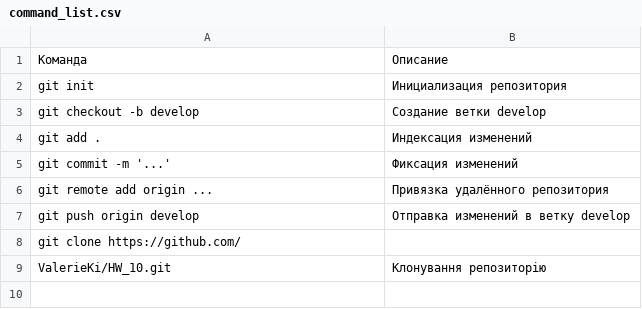
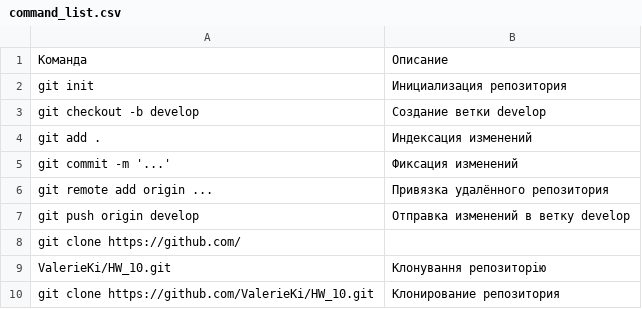
Before and after one commit to ValerieKi/HW_10, a CSV file: command_list.csv, drawn as a sheet.

Commit message:
Добавлена команда клонирования в command_list.csv

```diff
--- a/command_list.csv
+++ b/command_list.csv
@@ -9 +9,2 @@ git clone https://github.com/
 ValerieKi/HW_10.git,Клонування репозиторію
+git clone https://github.com/ValerieKi/HW_10.git,Клонирование репозитория
```
